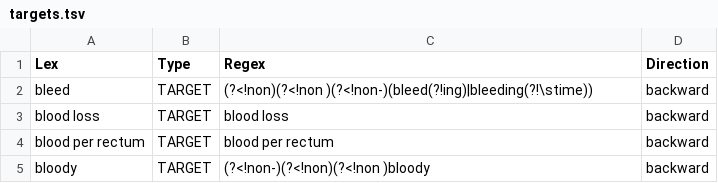
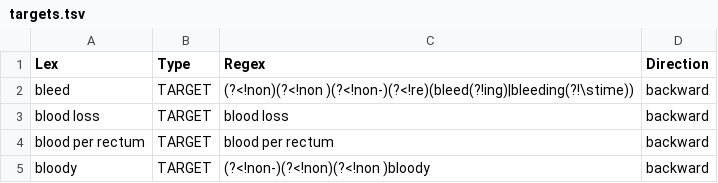
Before and after one commit to acksmaggart/eHostess, a TSV file: PyConTextInterface/TargetsAndModifiers/targets.tsv, drawn as a sheet; only a part is shown.

Commit message:
modified bleed target to exlude mentions of rebleed. Added a new sentence splitter module that uses spacy's built-in splitter.

```diff
--- a/PyConTextInterface/TargetsAndModifiers/targets.tsv
+++ b/PyConTextInterface/TargetsAndModifiers/targets.tsv
@@ -1,3 +1,3 @@
 Lex	Type	Regex	Direction
-bleed	TARGET	(?<!non)(?<!non )(?<!non-)(bleed(?!ing)|bleeding(?!\stime))	backward
+bleed	TARGET	(?<!non)(?<!non )(?<!non-)(?<!re)(bleed(?!ing)|bleeding(?!\stime))	backward
 blood loss	TARGET	blood loss	backward
```
Also changed, not shown: 3 other files.
